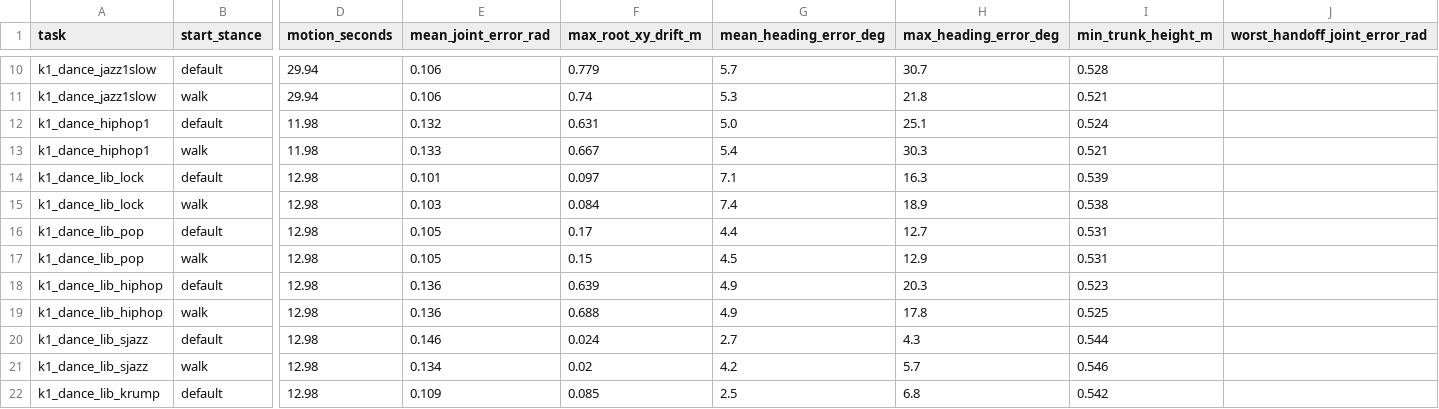
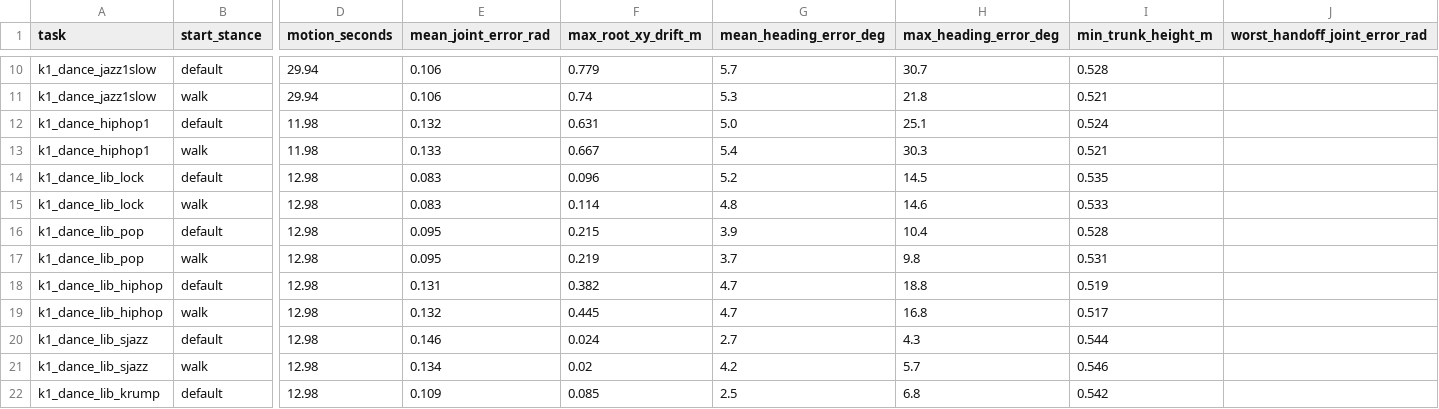
Before and after one commit to juliashenn/Dancing-Robot, a CSV file: eval/results/mujoco_results.csv, drawn as a sheet; only a part is shown, gaps mark what is left out; the diff covers the shown part only; the diff names each change by its address in the sheet, - before the commit and + after, or states it on an @@ line.

```diff
--- a/eval/results/mujoco_results.csv
+++ b/eval/results/mujoco_results.csv
-E14 (mean_joint_error_rad): 0.101
+E14 (mean_joint_error_rad): 0.083
-F14 (max_root_xy_drift_m): 0.097
+F14 (max_root_xy_drift_m): 0.096
-G14 (mean_heading_error_deg): 7.1
+G14 (mean_heading_error_deg): 5.2
-H14 (max_heading_error_deg): 16.3
+H14 (max_heading_error_deg): 14.5
-I14 (min_trunk_height_m): 0.539
+I14 (min_trunk_height_m): 0.535
-E15 (mean_joint_error_rad): 0.103
+E15 (mean_joint_error_rad): 0.083
-F15 (max_root_xy_drift_m): 0.084
+F15 (max_root_xy_drift_m): 0.114
-G15 (mean_heading_error_deg): 7.4
+G15 (mean_heading_error_deg): 4.8
-H15 (max_heading_error_deg): 18.9
+H15 (max_heading_error_deg): 14.6
-I15 (min_trunk_height_m): 0.538
+I15 (min_trunk_height_m): 0.533
-E16:E17 (mean_joint_error_rad): 0.105
+E16:E17 (mean_joint_error_rad): 0.095
-F16 (max_root_xy_drift_m): 0.17
+F16 (max_root_xy_drift_m): 0.215
-G16 (mean_heading_error_deg): 4.4
+G16 (mean_heading_error_deg): 3.9
-H16 (max_heading_error_deg): 12.7
+H16 (max_heading_error_deg): 10.4
-I16 (min_trunk_height_m): 0.531
+I16 (min_trunk_height_m): 0.528
-F17 (max_root_xy_drift_m): 0.15
+F17 (max_root_xy_drift_m): 0.219
-G17 (mean_heading_error_deg): 4.5
+G17 (mean_heading_error_deg): 3.7
-H17 (max_heading_error_deg): 12.9
+H17 (max_heading_error_deg): 9.8
-E18 (mean_joint_error_rad): 0.136
+E18 (mean_joint_error_rad): 0.131
-F18 (max_root_xy_drift_m): 0.639
+F18 (max_root_xy_drift_m): 0.382
-G18:G19 (mean_heading_error_deg): 4.9
+G18:G19 (mean_heading_error_deg): 4.7
-H18 (max_heading_error_deg): 20.3
+H18 (max_heading_error_deg): 18.8
-I18 (min_trunk_height_m): 0.523
+I18 (min_trunk_height_m): 0.519
-E19 (mean_joint_error_rad): 0.136
+E19 (mean_joint_error_rad): 0.132
-F19 (max_root_xy_drift_m): 0.688
+F19 (max_root_xy_drift_m): 0.445
-H19 (max_heading_error_deg): 17.8
+H19 (max_heading_error_deg): 16.8
-I19 (min_trunk_height_m): 0.525
+I19 (min_trunk_height_m): 0.517
```
Also changed, not shown: 2 added rows, 2 removed rows and 12 edited cells elsewhere in this file, eval/results/checkpoint_sweep.csv, eval/results/handoff_matrix.csv, 55 other files.
